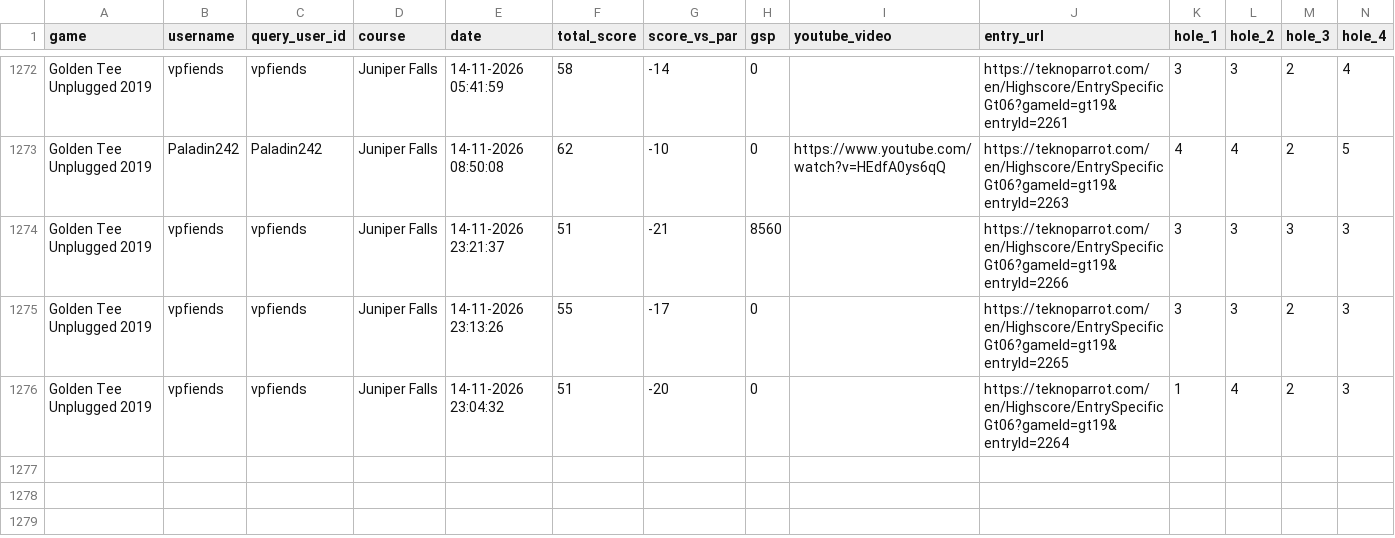
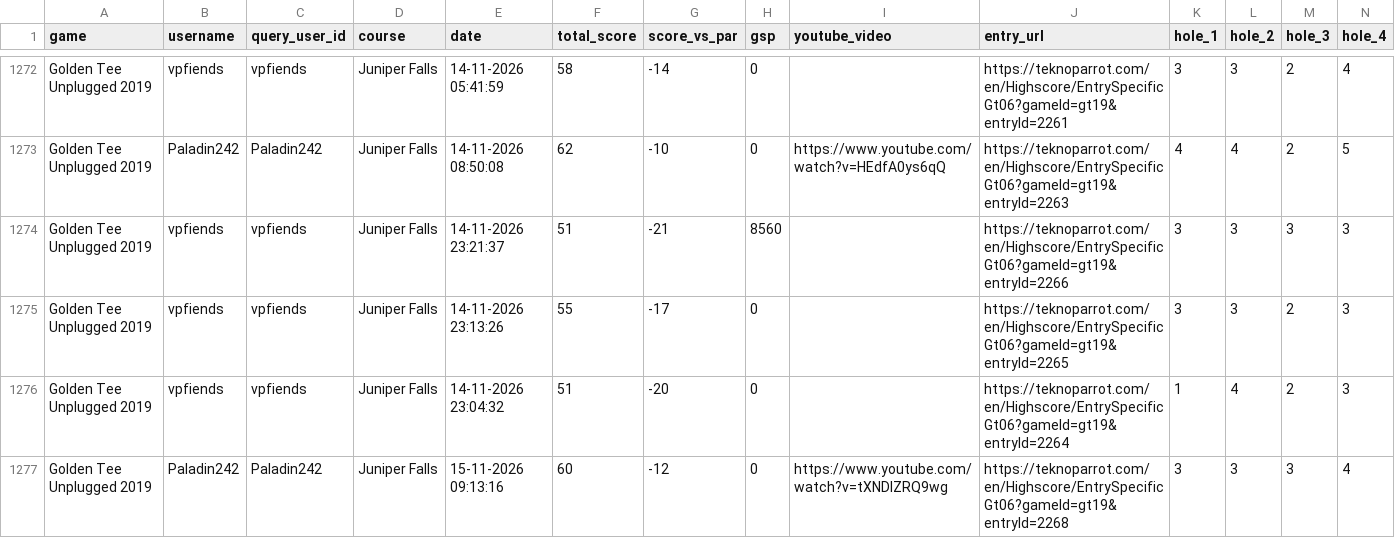
Before and after one commit to vpinhub/gt, a CSV file: golden_tee_leaderboard.csv, drawn as a sheet; only a part is shown, gaps mark what is left out; rows hold the shown columns only; the diff names each change by its address in the sheet, - before the commit and + after, or states it on an @@ line.

```diff
--- a/golden_tee_leaderboard.csv
+++ b/golden_tee_leaderboard.csv
+row 1277: Golden Tee Unplugged 2019 | Paladin242 | Paladin242 | Juniper Falls | 15-11-2026 09:13:16 | 60 | -12 | 0 | https://www.youtube.com/watch?v=tXNDIZRQ9wg | https://teknoparrot.com/en/Highscore/EntrySpecificGt06?gameId=gt19&entryId=2268 | 3 | 3 | 3 | 4
```
Also changed, not shown: 3 other files.
